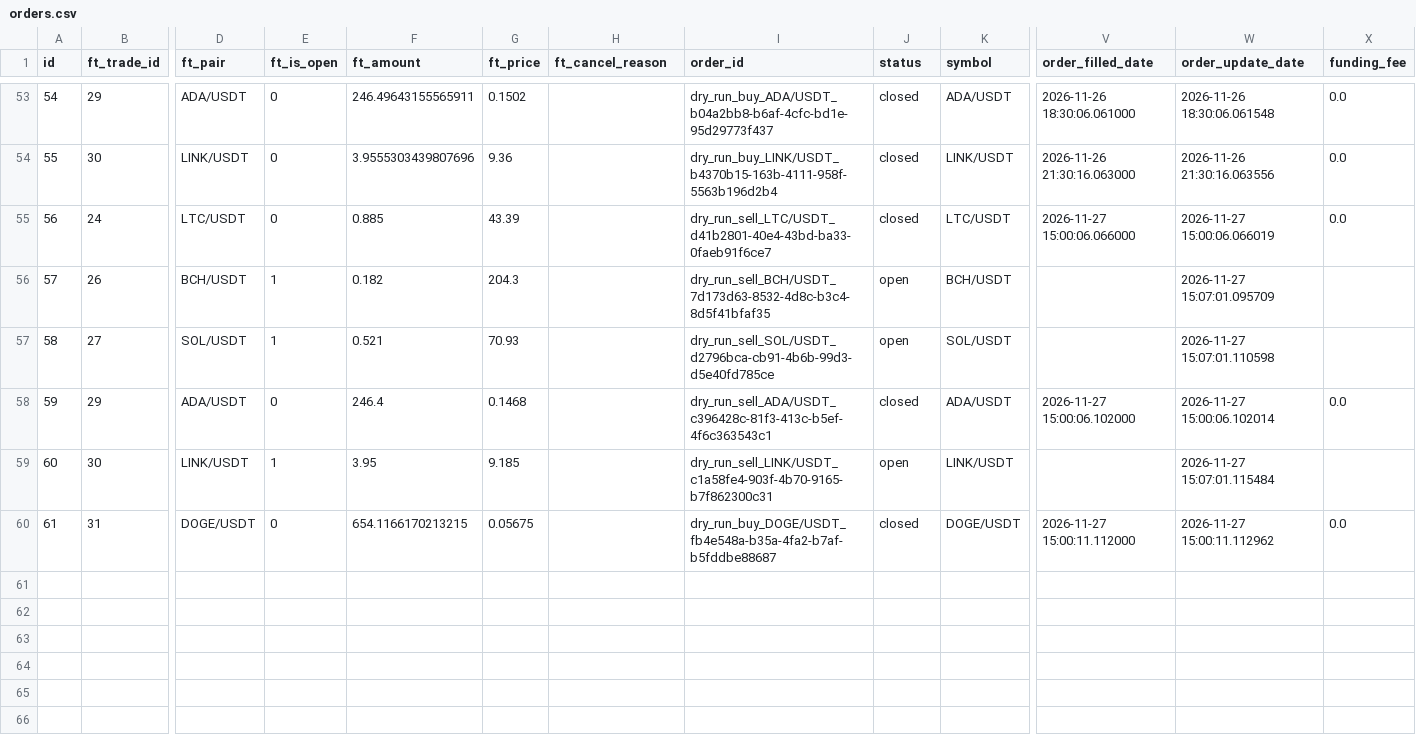
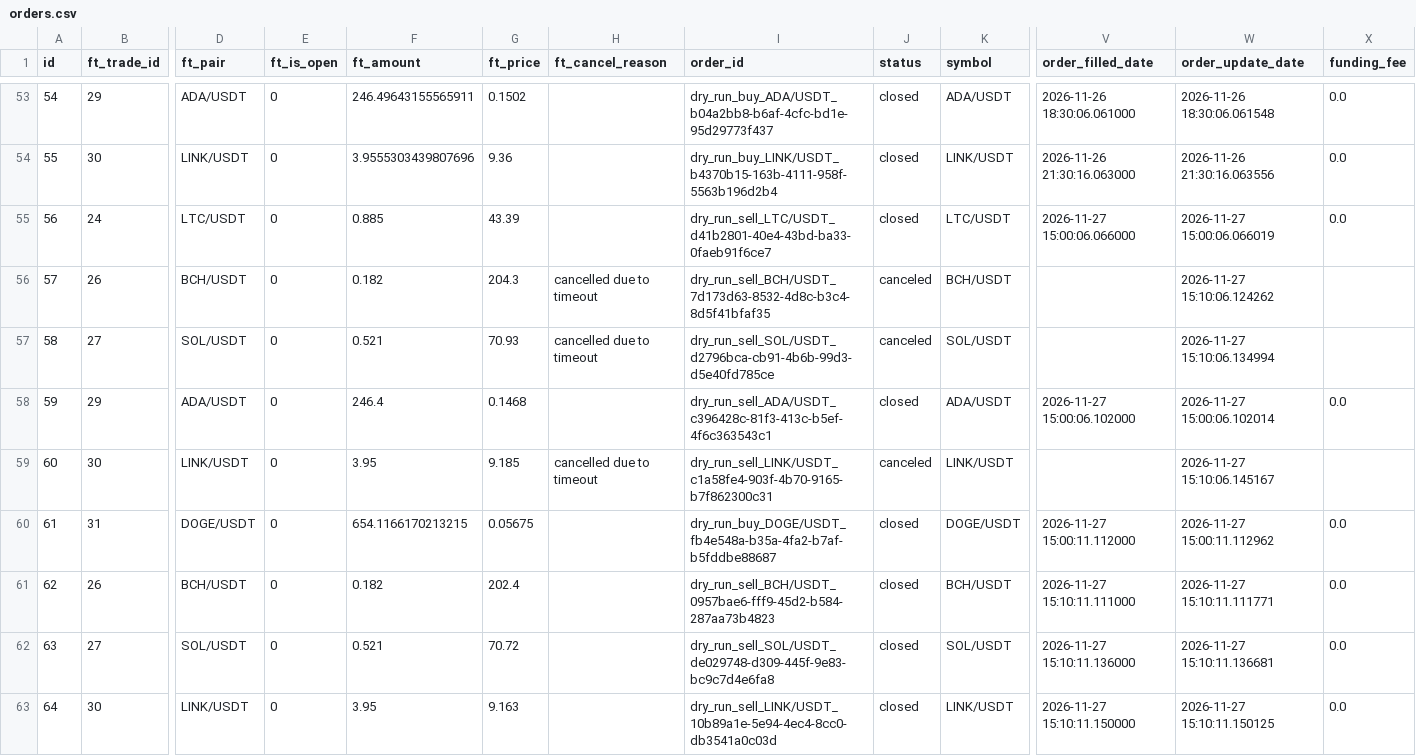
Before and after one commit to ggonzalezorellana/tradingdata, a CSV file: trades/ft-nf-30m/orders.csv, drawn as a sheet; only a part is shown, gaps mark what is left out; rows hold the shown columns only; the diff names each change by its address in the sheet, - before the commit and + after, or states it on an @@ line.

```diff
--- a/trades/ft-nf-30m/orders.csv
+++ b/trades/ft-nf-30m/orders.csv
-E56:E57 (ft_is_open): 1
+E56:E57 (ft_is_open): 0
-H56:H57 (ft_cancel_reason): (empty)
+H56:H57 (ft_cancel_reason): cancelled due to timeout
-J56:J57 (status): open
+J56:J57 (status): canceled
-W56 (order_update_date): 2026-11-27 15:07:01.095709
+W56 (order_update_date): 2026-11-27 15:10:06.124262
-W57 (order_update_date): 2026-11-27 15:07:01.110598
+W57 (order_update_date): 2026-11-27 15:10:06.134994
-E59 (ft_is_open): 1
+E59 (ft_is_open): 0
-H59 (ft_cancel_reason): (empty)
+H59 (ft_cancel_reason): cancelled due to timeout
-J59 (status): open
+J59 (status): canceled
-W59 (order_update_date): 2026-11-27 15:07:01.115484
+W59 (order_update_date): 2026-11-27 15:10:06.145167
+row 61: 62 | 26 | BCH/USDT | 0 | 0.182 | 202.4 |  | dry_run_sell_BCH/USDT_0957bae6-fff9-45d2-b584-287aa73b4823 | closed | BCH/USDT | 2026-11-27 15:10:11.111000 | 2026-11-27 15:10:11.111771 | 0.0
+row 62: 63 | 27 | SOL/USDT | 0 | 0.521 | 70.72 |  | dry_run_sell_SOL/USDT_de029748-d309-445f-9e83-bc9c7d4e6fa8 | closed | SOL/USDT | 2026-11-27 15:10:11.136000 | 2026-11-27 15:10:11.136681 | 0.0
+row 63: 64 | 30 | LINK/USDT | 0 | 3.95 | 9.163 |  | dry_run_sell_LINK/USDT_10b89a1e-5e94-4ec4-8cc0-db3541a0c03d | closed | LINK/USDT | 2026-11-27 15:10:11.150000 | 2026-11-27 15:10:11.150125 | 0.0
```
Also changed, not shown: metrics/decisions.csv, trades/ft-nf-1h/orders.csv, 4 other files.
